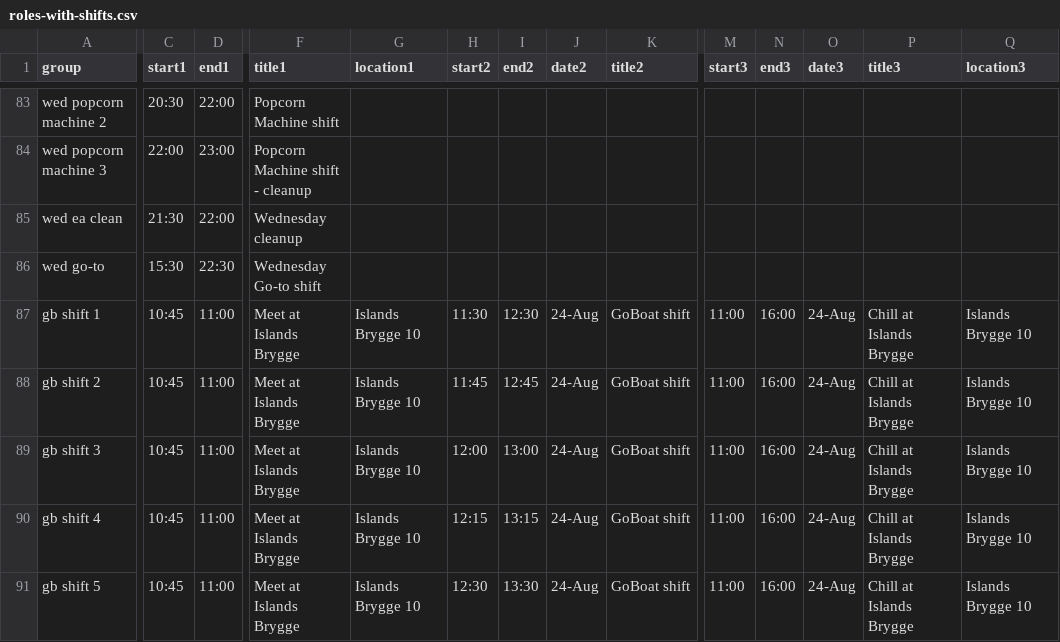
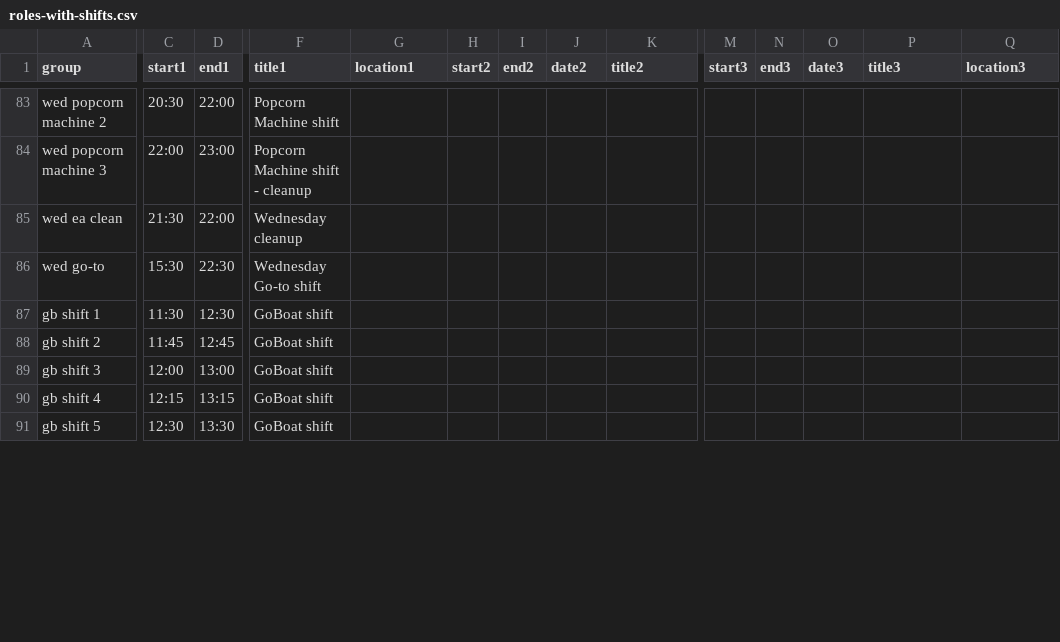
Before and after one commit to NaddiNadja/studystart-schedule-2023, a CSV file: resources/roles-with-shifts.csv, drawn as a sheet; only a part is shown, gaps mark what is left out; the diff covers the shown part only; the diff names each change by its address in the sheet, - before the commit and + after, or states it on an @@ line.

Commit message:
fix goboat shifts and gnc shifts for everyone

```diff
--- a/resources/roles-with-shifts.csv
+++ b/resources/roles-with-shifts.csv
-C87 (start1): 10:45
+C87 (start1): 11:30
-D87 (end1): 11:00
+D87 (end1): 12:30
-F87:F91 (title1): Meet at Islands Brygge
+F87:F91 (title1): GoBoat shift
-G87:G91 (location1): Islands Brygge 10
+G87:G91 (location1): (empty)
-H87 (start2): 11:30
+H87 (start2): (empty)
-I87 (end2): 12:30
+I87 (end2): (empty)
-J87:J91 (date2): 24-Aug
+J87:J91 (date2): (empty)
-K87:K91 (title2): GoBoat shift
+K87:K91 (title2): (empty)
-M87:M91 (start3): 11:00
+M87:M91 (start3): (empty)
-N87:N91 (end3): 16:00
+N87:N91 (end3): (empty)
-O87:O91 (date3): 24-Aug
+O87:O91 (date3): (empty)
-P87:P91 (title3): Chill at Islands Brygge
+P87:P91 (title3): (empty)
-Q87:Q91 (location3): Islands Brygge 10
+Q87:Q91 (location3): (empty)
-C88 (start1): 10:45
+C88 (start1): 11:45
-D88 (end1): 11:00
+D88 (end1): 12:45
-H88 (start2): 11:45
+H88 (start2): (empty)
-I88 (end2): 12:45
+I88 (end2): (empty)
-C89 (start1): 10:45
+C89 (start1): 12:00
-D89 (end1): 11:00
+D89 (end1): 13:00
-H89 (start2): 12:00
+H89 (start2): (empty)
-I89 (end2): 13:00
+I89 (end2): (empty)
-C90 (start1): 10:45
+C90 (start1): 12:15
-D90 (end1): 11:00
+D90 (end1): 13:15
-H90 (start2): 12:15
+H90 (start2): (empty)
-I90 (end2): 13:15
+I90 (end2): (empty)
-C91 (start1): 10:45
+C91 (start1): 12:30
-D91 (end1): 11:00
+D91 (end1): 13:30
-H91 (start2): 12:30
+H91 (start2): (empty)
-I91 (end2): 13:30
+I91 (end2): (empty)
```
Also changed, not shown: 1 added row, 1 removed row and 68 edited cells elsewhere in this file, resources/people-with-roles.csv.
